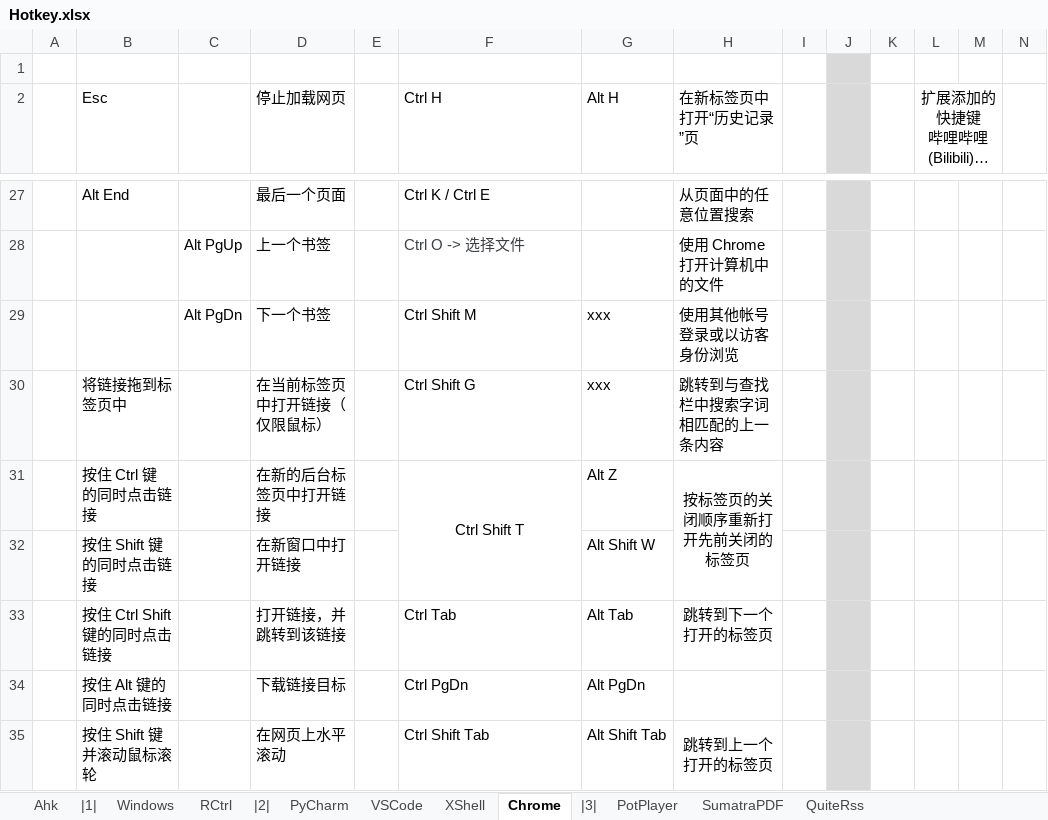
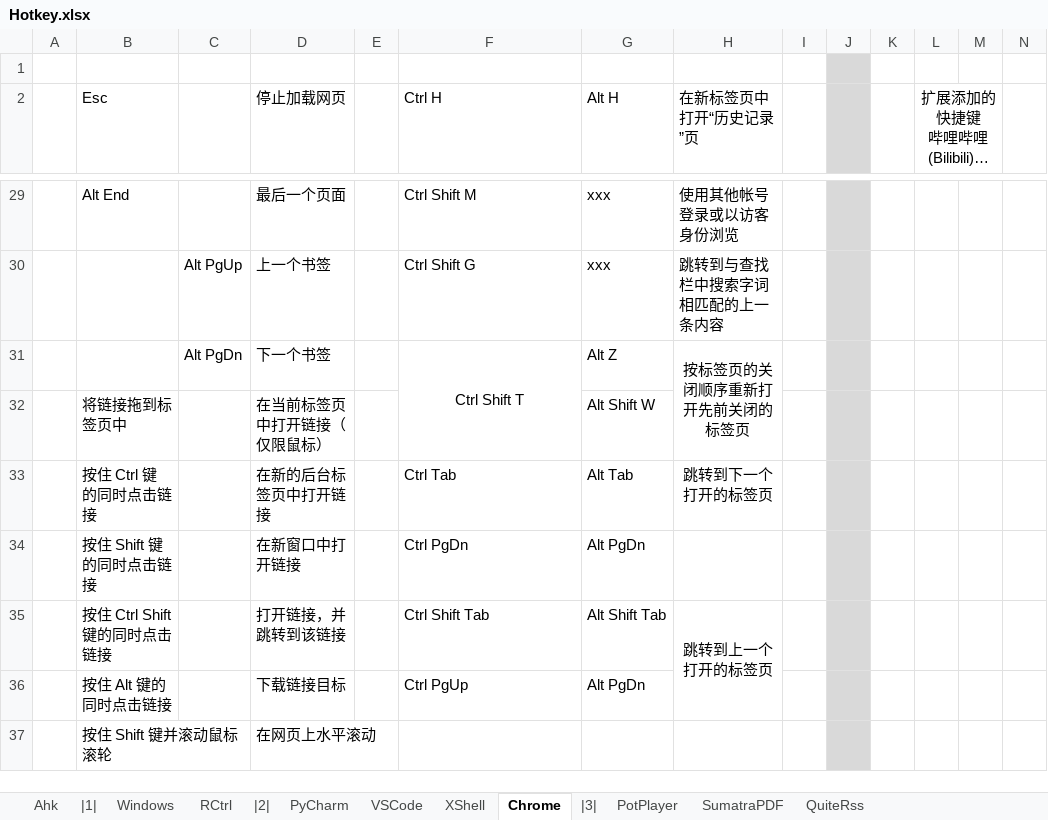
Before and after one commit to By2048/Ahk, an Excel workbook: Doc/Hotkey.xlsx, sheet Chrome, drawn as a sheet; only a part is shown, gaps mark what is left out; long unchanged cells end in …; values as stored, in another font and other column widths than the file's, no borders; removed rows and columns are numbered as before the commit, all else as after; rows hold the shown columns only; the diff covers the shown part only; the diff names each change by its address in the sheet, - before the commit and + after, or states it on an @@ line.

```diff
--- a/Doc/Hotkey.xlsx (sheet Chrome)
+++ b/Doc/Hotkey.xlsx (sheet Chrome)
-F29 (Ctrl H): Ctrl K / Ctrl E
+F29 (Ctrl H): Ctrl Shift M
-G29 (Alt H): (empty)
+G29 (Alt H): xxx
-H29 (在新标签页中打开“历史记录”页): 从页面中的任意位置搜索
+H29 (在新标签页中打开“历史记录”页): 使用其他帐号登录或以访客身份浏览
-row 28:  |  | Alt PgUp | 上一个书签 |  | Ctrl O -> 选择文件 |  | 使用 Chrome 打开计算机中的文件
+row 30:  |  | Alt PgUp | 上一个书签 |  | Ctrl Shift G | xxx | 跳转到与查找栏中搜索字词相匹配的上一条内容
-F31 (Ctrl H): Ctrl Shift M
+F31 (Ctrl H): Ctrl Shift T
-F31 alignment: left
+F31 alignment: center
+F31:F32 merged
-G31 (Alt H): xxx
+G31 (Alt H): Alt Z
-H31 (在新标签页中打开“历史记录”页): 使用其他帐号登录或以访客身份浏览
+H31 (在新标签页中打开“历史记录”页): 按标签页的关闭顺序重新打开先前关闭的标签页
-H31 alignment: left
+H31 alignment: center
+H31:H32 merged
-F32 (Ctrl H): Ctrl Shift G
+F32 (Ctrl H): (empty)
-G32 (Alt H): xxx
+G32 (Alt H): Alt Shift W
-H32 (在新标签页中打开“历史记录”页): 跳转到与查找栏中搜索字词相匹配的上一条内容
+H32 (在新标签页中打开“历史记录”页): (empty)
-F33 (Ctrl H): Ctrl Shift T
+F33 (Ctrl H): Ctrl Tab
-F33 alignment: center
+F33 alignment: left
-F31:F32 merged
-G33 (Alt H): Alt Z
+G33 (Alt H): Alt Tab
-H33 (在新标签页中打开“历史记录”页): 按标签页的关闭顺序重新打开先前关闭的标签页
+H33 (在新标签页中打开“历史记录”页): 跳转到下一个打开的标签页
-H31:H32 merged
-F34 (Ctrl H): (empty)
+F34 (Ctrl H): Ctrl PgDn
-G34 (Alt H): Alt Shift W
+G34 (Alt H): Alt PgDn
-F35 (Ctrl H): Ctrl Tab
+F35 (Ctrl H): Ctrl Shift Tab
-G35 (Alt H): Alt Tab
+G35 (Alt H): Alt Shift Tab
-H35 (在新标签页中打开“历史记录”页): 跳转到下一个打开的标签页
+H35 (在新标签页中打开“历史记录”页): 跳转到上一个打开的标签页
+H35:H36 merged
-F36 (Ctrl H): Ctrl PgDn
+F36 (Ctrl H): Ctrl PgUp
-F37 (Ctrl H): Ctrl Shift Tab
+F37 (Ctrl H): (empty)
-G37 (Alt H): Alt Shift Tab
+G37 (Alt H): (empty)
-H37 (在新标签页中打开“历史记录”页): 跳转到上一个打开的标签页
+H37 (在新标签页中打开“历史记录”页): (empty)
-H35:H36 merged
```
Also changed, not shown: 3 added rows, 1 removed row, 24 edited cells, cell formats and merged cells elsewhere in this sheet, 6 other files.
